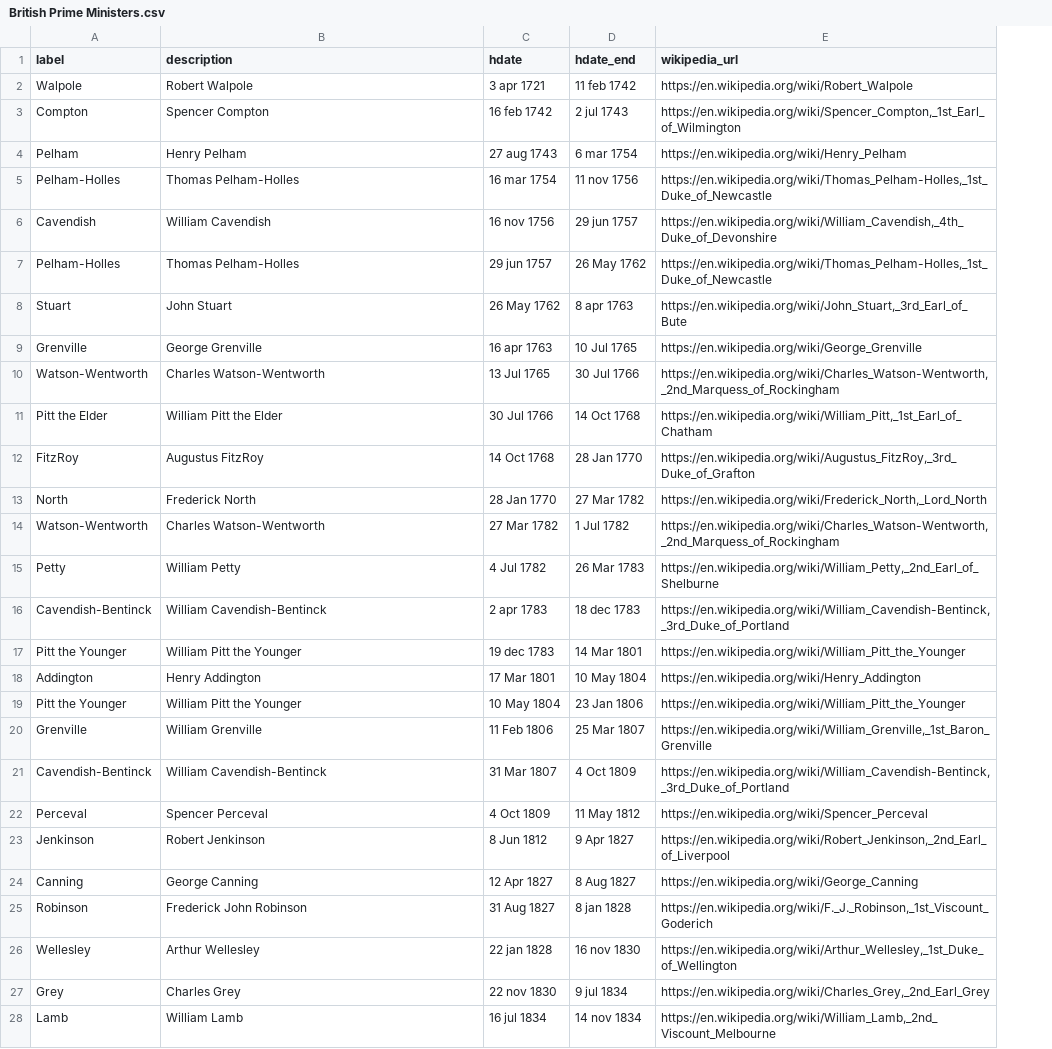
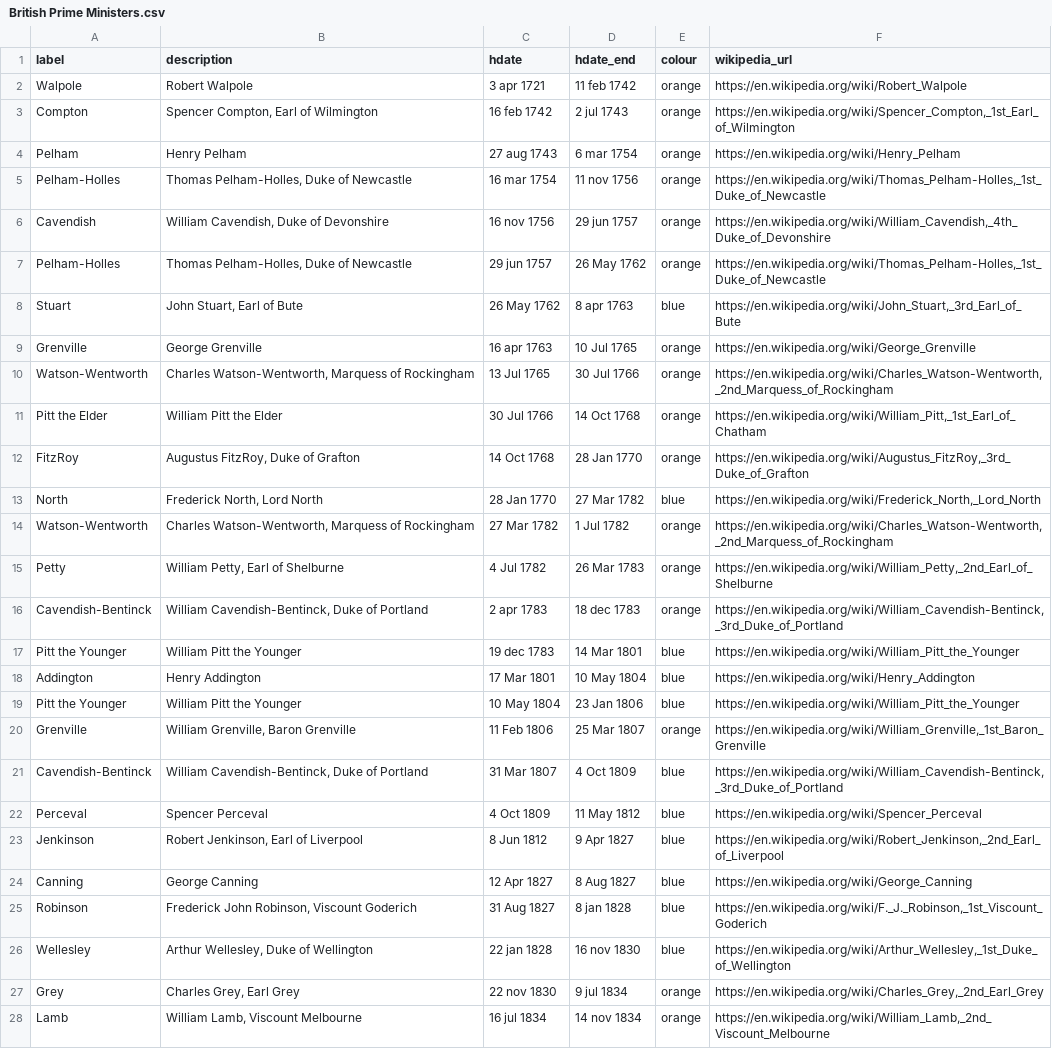
Before and after one commit to dh3968mlq/historicaldate, a CSV file: data/history/europe/United Kingdom/British Prime Ministers.csv, drawn as a sheet; only a part is shown; the diff covers the shown part only; the diff names each change by its address in the sheet, - before the commit and + after, or states it on an @@ line.

Commit message:
British Prime Ministers data: add description column

```diff
--- a/data/history/europe/United Kingdom/British Prime Ministers.csv
+++ b/data/history/europe/United Kingdom/British Prime Ministers.csv
+column E (colour), rows 2-28: orange | orange | orange | orange | orange | orange | blue | orange | orange | orange | orange | blue | orange | orange | orange | blue | blue | blue | orange | blue | blue | blue | blue | blue | blue | orange | orange
-B3 (description): Spencer Compton
+B3 (description): Spencer Compton, Earl of Wilmington
-B5 (description): Thomas Pelham-Holles
+B5 (description): Thomas Pelham-Holles, Duke of Newcastle
-B6 (description): William Cavendish
+B6 (description): William Cavendish, Duke of Devonshire
-B7 (description): Thomas Pelham-Holles
+B7 (description): Thomas Pelham-Holles, Duke of Newcastle
-B8 (description): John Stuart
+B8 (description): John Stuart, Earl of Bute
-B10 (description): Charles Watson-Wentworth
+B10 (description): Charles Watson-Wentworth, Marquess of Rockingham
-B12 (description): Augustus FitzRoy
+B12 (description): Augustus FitzRoy, Duke of Grafton
-B13 (description): Frederick North
+B13 (description): Frederick North, Lord North
-B14 (description): Charles Watson-Wentworth
+B14 (description): Charles Watson-Wentworth, Marquess of Rockingham
-B15 (description): William Petty
+B15 (description): William Petty, Earl of Shelburne
-B16 (description): William Cavendish-Bentinck
+B16 (description): William Cavendish-Bentinck, Duke of Portland
-B20 (description): William Grenville
+B20 (description): William Grenville, Baron Grenville
-B21 (description): William Cavendish-Bentinck
+B21 (description): William Cavendish-Bentinck, Duke of Portland
-B23 (description): Robert Jenkinson
+B23 (description): Robert Jenkinson, Earl of Liverpool
-B25 (description): Frederick John Robinson
+B25 (description): Frederick John Robinson, Viscount Goderich
-B26 (description): Arthur Wellesley
+B26 (description): Arthur Wellesley, Duke of Wellington
-B27 (description): Charles Grey
+B27 (description): Charles Grey, Earl Grey
-B28 (description): William Lamb
+B28 (description): William Lamb, Viscount Melbourne
```
Also changed, not shown: 14 edited cells elsewhere in this file.
